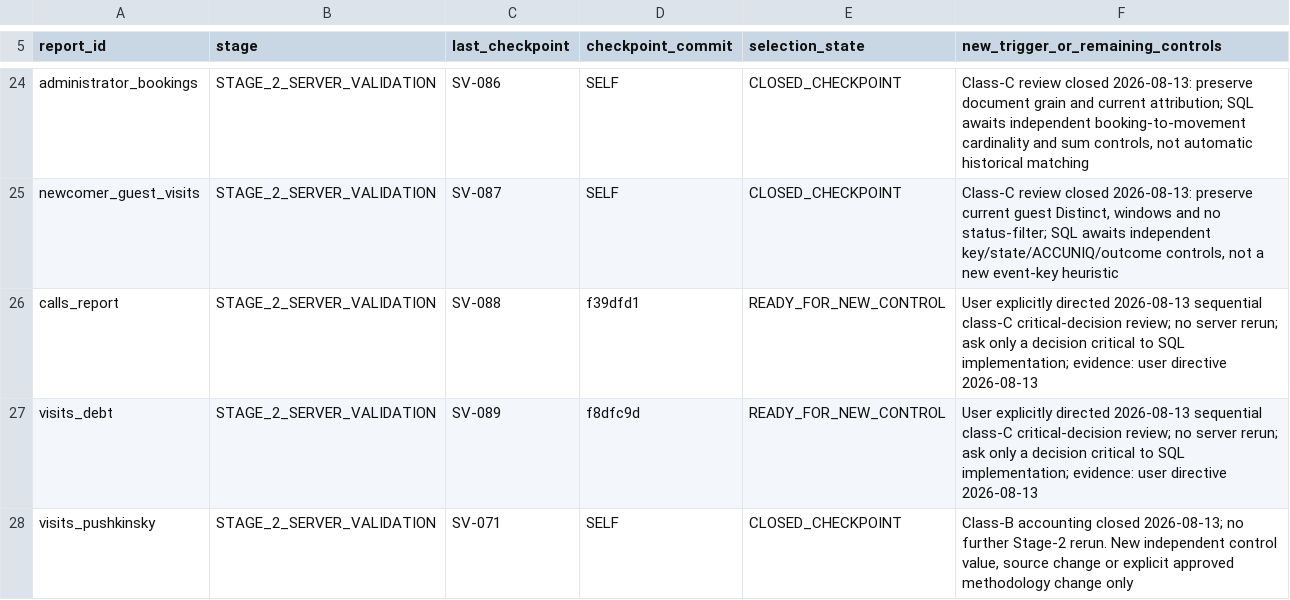
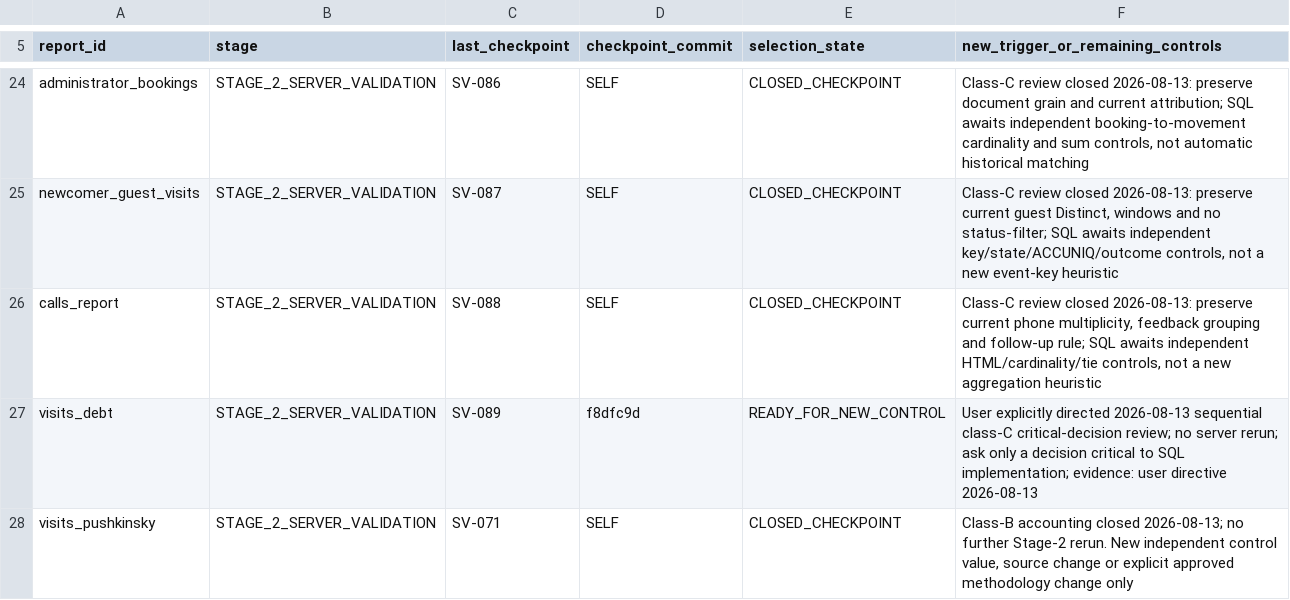
Before and after one commit to ilvkalinin/1c_to_powerBi, a TSV file: .agents/report_checkpoint_ledger.tsv, drawn as a sheet; only a part is shown, gaps mark what is left out.

```diff
--- a/.agents/report_checkpoint_ledger.tsv
+++ b/.agents/report_checkpoint_ledger.tsv
@@ -25,3 +25,3 @@ administrator_bookings	STAGE_2_SERVER_VALIDATION	SV-086	SELF	CLOSED_CHECKPOINT	C
 newcomer_guest_visits	STAGE_2_SERVER_VALIDATION	SV-087	SELF	CLOSED_CHECKPOINT	Class-C review closed 2026-08-13: preserve current guest Distinct, windows and no status-filter; SQL awaits independent key/state/ACCUNIQ/outcome controls, not a new event-key heuristic
-calls_report	STAGE_2_SERVER_VALIDATION	SV-088	f39dfd1	READY_FOR_NEW_CONTROL	User explicitly directed 2026-08-13 sequential class-C critical-decision review; no server rerun; ask only a decision critical to SQL implementation; evidence: user directive 2026-08-13
+calls_report	STAGE_2_SERVER_VALIDATION	SV-088	SELF	CLOSED_CHECKPOINT	Class-C review closed 2026-08-13: preserve current phone multiplicity, feedback grouping and follow-up rule; SQL awaits independent HTML/cardinality/tie controls, not a new aggregation heuristic
 visits_debt	STAGE_2_SERVER_VALIDATION	SV-089	f8dfc9d	READY_FOR_NEW_CONTROL	User explicitly directed 2026-08-13 sequential class-C critical-decision review; no server rerun; ask only a decision critical to SQL implementation; evidence: user directive 2026-08-13
```
Also changed, not shown: .agents/active_package.tsv, 2 other files.
